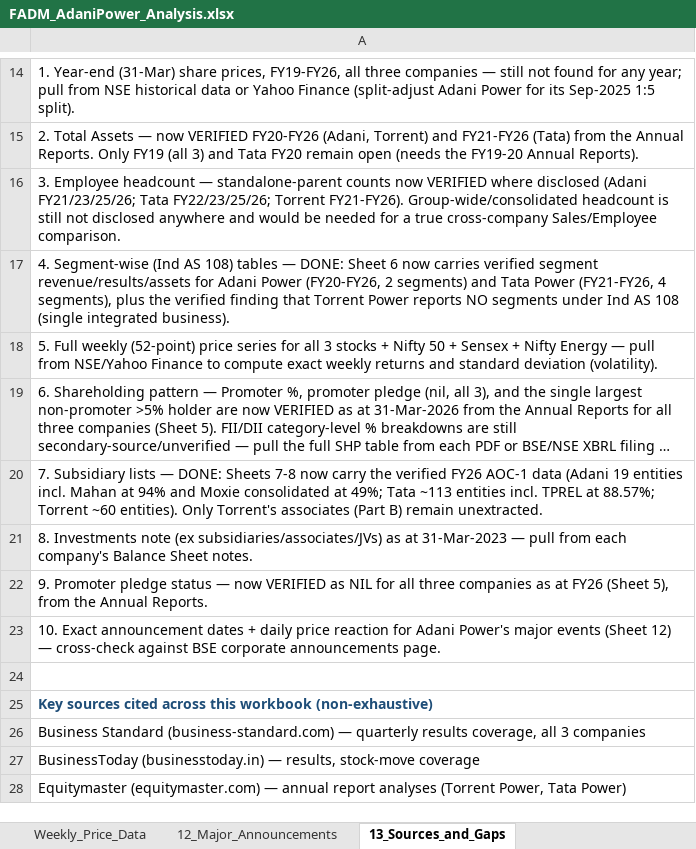
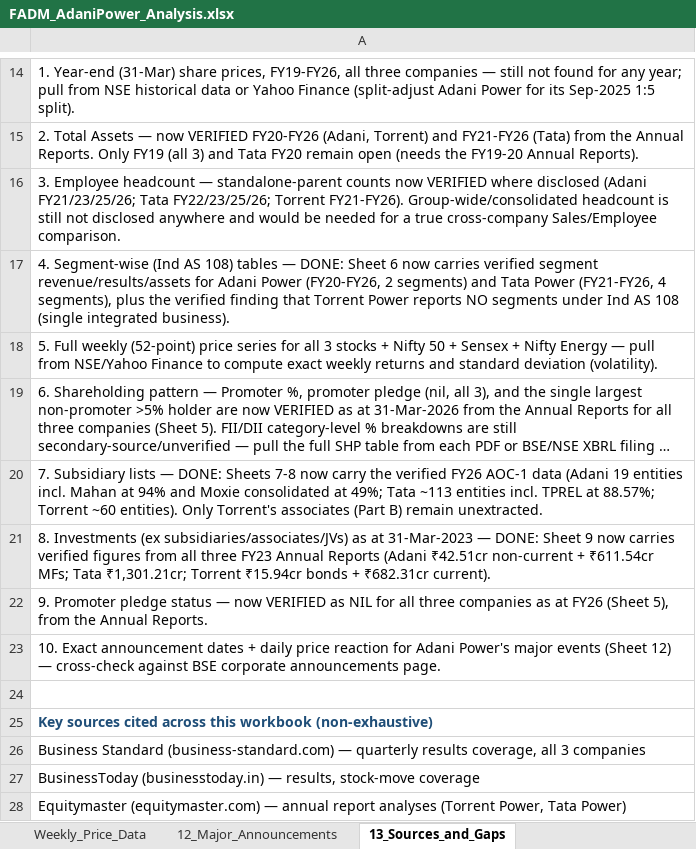
Before and after one commit to adityaranjith-web/FADM-, an Excel workbook: FADM_AdaniPower_Analysis.xlsx, sheet 13_Sources_and_Gaps, drawn as a sheet; only a part is shown, gaps mark what is left out; long unchanged cells end in …; values as stored, in another font and other column widths than the file's, no borders; the diff names each change by its address in the sheet, - before the commit and + after, or states it on an @@ line.

```diff
--- a/FADM_AdaniPower_Analysis.xlsx (sheet 13_Sources_and_Gaps)
+++ b/FADM_AdaniPower_Analysis.xlsx (sheet 13_Sources_and_Gaps)
-A21: 8. Investments note (ex subsidiaries/associates/JVs) as at 31-Mar-2023 — pull from each company's Balance Sheet notes.
+A21: 8. Investments (ex subsidiaries/associates/JVs) as at 31-Mar-2023 — DONE: Sheet 9 now carries verified figures from all three FY23 Annual Reports (Adani ₹42.51cr non-current + ₹611.54cr MFs; Tata ₹1,301.21cr; Torrent ₹15.94cr bonds + ₹682.31cr current).
```
Also changed, not shown: sheet 9_Investments.
